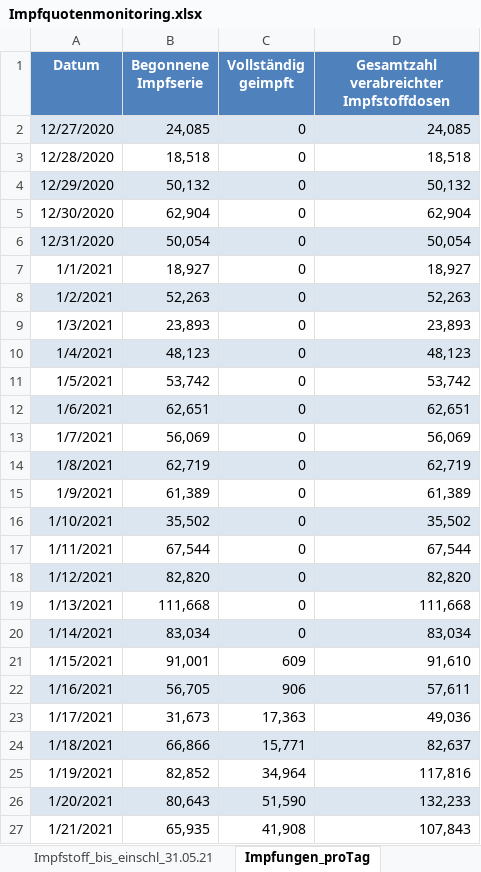
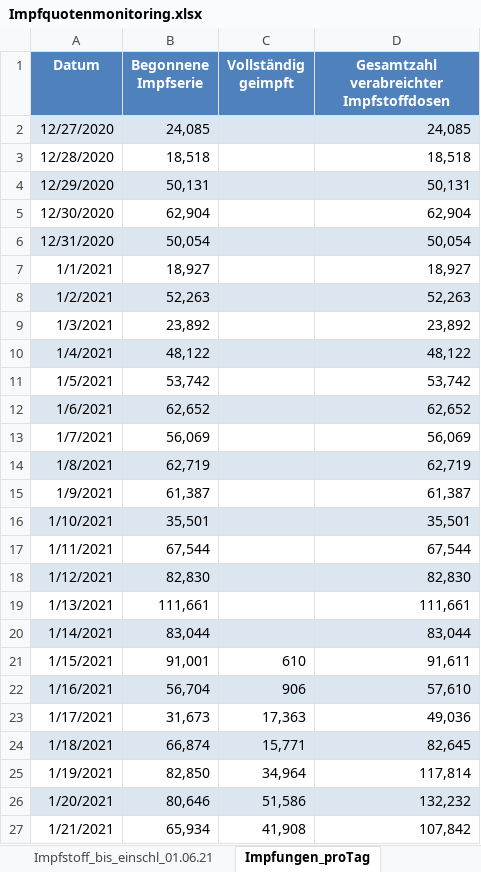
Before and after one commit to hodoi05/vaccinedata, an Excel workbook: data/source/Impfquotenmonitoring.xlsx, sheet Impfungen_proTag, drawn as a sheet; only a part is shown; values as stored, in another font and other column widths than the file's, no borders; the diff covers the shown part only; the diff names each change by its address in the sheet, - before the commit and + after, or states it on an @@ line.

```diff
--- a/data/source/Impfquotenmonitoring.xlsx (sheet Impfungen_proTag)
+++ b/data/source/Impfquotenmonitoring.xlsx (sheet Impfungen_proTag)
-sheet tab: Impfstoff_bis_einschl_31.05.21
+sheet tab: Impfstoff_bis_einschl_01.06.21
-C2:C20 (Vollständig geimpft): 0
+C2:C20 (Vollständig geimpft): (empty)
-B4 (Begonnene Impfserie): 50,132
+B4 (Begonnene Impfserie): 50,131
-D4: 50,132
+D4: 50,131
-B9 (Begonnene Impfserie): 23,893
+B9 (Begonnene Impfserie): 23,892
-D9: 23,893
+D9: 23,892
-B10 (Begonnene Impfserie): 48,123
+B10 (Begonnene Impfserie): 48,122
-D10: 48,123
+D10: 48,122
-B12 (Begonnene Impfserie): 62,651
+B12 (Begonnene Impfserie): 62,652
-D12: 62,651
+D12: 62,652
-B15 (Begonnene Impfserie): 61,389
+B15 (Begonnene Impfserie): 61,387
-D15: 61,389
+D15: 61,387
-B16 (Begonnene Impfserie): 35,502
+B16 (Begonnene Impfserie): 35,501
-D16: 35,502
+D16: 35,501
-B18 (Begonnene Impfserie): 82,820
+B18 (Begonnene Impfserie): 82,830
-D18: 82,820
+D18: 82,830
-B19 (Begonnene Impfserie): 111,668
+B19 (Begonnene Impfserie): 111,661
-D19: 111,668
+D19: 111,661
-B20 (Begonnene Impfserie): 83,034
+B20 (Begonnene Impfserie): 83,044
-D20: 83,034
+D20: 83,044
-C21 (Vollständig geimpft): 609
+C21 (Vollständig geimpft): 610
-D21: 91,610
+D21: 91,611
-B22 (Begonnene Impfserie): 56,705
+B22 (Begonnene Impfserie): 56,704
-D22: 57,611
+D22: 57,610
-B24 (Begonnene Impfserie): 66,866
+B24 (Begonnene Impfserie): 66,874
-D24: 82,637
+D24: 82,645
-B25 (Begonnene Impfserie): 82,852
+B25 (Begonnene Impfserie): 82,850
-D25: 117,816
+D25: 117,814
-B26 (Begonnene Impfserie): 80,643
+B26 (Begonnene Impfserie): 80,646
-C26 (Vollständig geimpft): 51,590
+C26 (Vollständig geimpft): 51,586
-D26: 132,233
+D26: 132,232
-B27 (Begonnene Impfserie): 65,935
+B27 (Begonnene Impfserie): 65,934
-D27: 107,843
+D27: 107,842
```
Also changed, not shown: 1 added row and 326 edited cells elsewhere in this sheet, sheet Impfstoff_bis_einschl_01.06.21, sheet Impfquote_bis_einschl_01.06.21, sheet Erläuterung, other sheet tabs, 27 other files.
